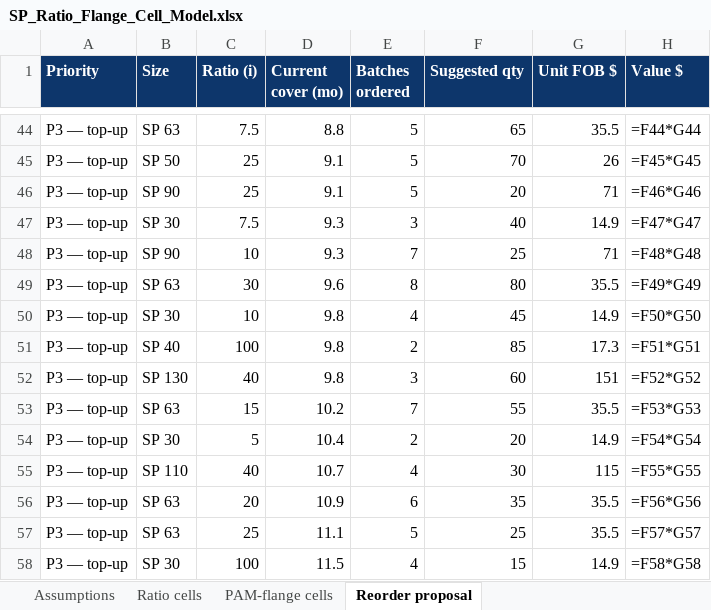
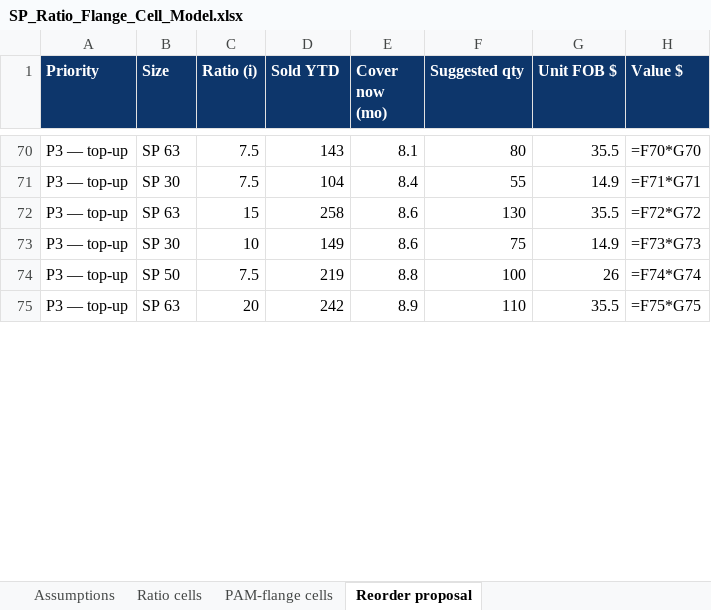
Before and after one commit to Zakdanger1997/zak, an Excel workbook: reports/SP_Ratio_Flange_Cell_Model.xlsx, sheet Reorder proposal, drawn as a sheet; only a part is shown, gaps mark what is left out; values as stored, in another font and other column widths than the file's, no borders; formulas without a stored value are shown as written; removed rows and columns are numbered as before the commit, all else as after; the diff covers the shown part only; the diff names each change by its address in the sheet, - before the commit and + after, or states it on an @@ line.

```diff
--- a/reports/SP_Ratio_Flange_Cell_Model.xlsx (sheet Reorder proposal)
+++ b/reports/SP_Ratio_Flange_Cell_Model.xlsx (sheet Reorder proposal)
-D1: Current cover (mo)
+D1: Sold YTD
-E1: Batches ordered
+E1: Cover now (mo)
-D70 (Sold YTD): 8.8
+D70 (Sold YTD): 143
-E70 (Cover now (mo)): 5
+E70 (Cover now (mo)): 8.1
-F70 (Suggested qty): 65
+F70 (Suggested qty): 80
-H70 (Value $): =F44*G44
+H70 (Value $): =F70*G70
-row 45: P3 — top-up | SP 50 | 25 | 9.1 | 5 | 70 | 26 | =F45*G45
-row 46: P3 — top-up | SP 90 | 25 | 9.1 | 5 | 20 | 71 | =F46*G46
-D71 (Sold YTD): 9.3
+D71 (Sold YTD): 104
-E71 (Cover now (mo)): 3
+E71 (Cover now (mo)): 8.4
-F71 (Suggested qty): 40
+F71 (Suggested qty): 55
-H71 (Value $): =F47*G47
+H71 (Value $): =F71*G71
-row 48: P3 — top-up | SP 90 | 10 | 9.3 | 7 | 25 | 71 | =F48*G48
-C72 (Ratio (i)): 30
+C72 (Ratio (i)): 15
-D72 (Sold YTD): 9.6
+D72 (Sold YTD): 258
-E72 (Cover now (mo)): 8
+E72 (Cover now (mo)): 8.6
-F72 (Suggested qty): 80
+F72 (Suggested qty): 130
-H72 (Value $): =F49*G49
+H72 (Value $): =F72*G72
-D73 (Sold YTD): 9.8
+D73 (Sold YTD): 149
-E73 (Cover now (mo)): 4
+E73 (Cover now (mo)): 8.6
-F73 (Suggested qty): 45
+F73 (Suggested qty): 75
-H73 (Value $): =F50*G50
+H73 (Value $): =F73*G73
-row 51: P3 — top-up | SP 40 | 100 | 9.8 | 2 | 85 | 17.3 | =F51*G51
-row 52: P3 — top-up | SP 130 | 40 | 9.8 | 3 | 60 | 151 | =F52*G52
-row 53: P3 — top-up | SP 63 | 15 | 10.2 | 7 | 55 | 35.5 | =F53*G53
-row 54: P3 — top-up | SP 30 | 5 | 10.4 | 2 | 20 | 14.9 | =F54*G54
-row 55: P3 — top-up | SP 110 | 40 | 10.7 | 4 | 30 | 115 | =F55*G55
+row 74: P3 — top-up | SP 50 | 7.5 | 219 | 8.8 | 100 | 26 | =F74*G74
-D75 (Sold YTD): 10.9
+D75 (Sold YTD): 242
-E75 (Cover now (mo)): 6
+E75 (Cover now (mo)): 8.9
-F75 (Suggested qty): 35
+F75 (Suggested qty): 110
-H75 (Value $): =F56*G56
+H75 (Value $): =F75*G75
-row 57: P3 — top-up | SP 63 | 25 | 11.1 | 5 | 25 | 35.5 | =F57*G57
-row 58: P3 — top-up | SP 30 | 100 | 11.5 | 4 | 15 | 14.9 | =F58*G58
```
Also changed, not shown: 56 added rows, 30 removed rows and 67 edited cells elsewhere in this sheet, sheet Ratio cells, sheet PAM-flange cells, sheet Assumptions, 1 other file.
